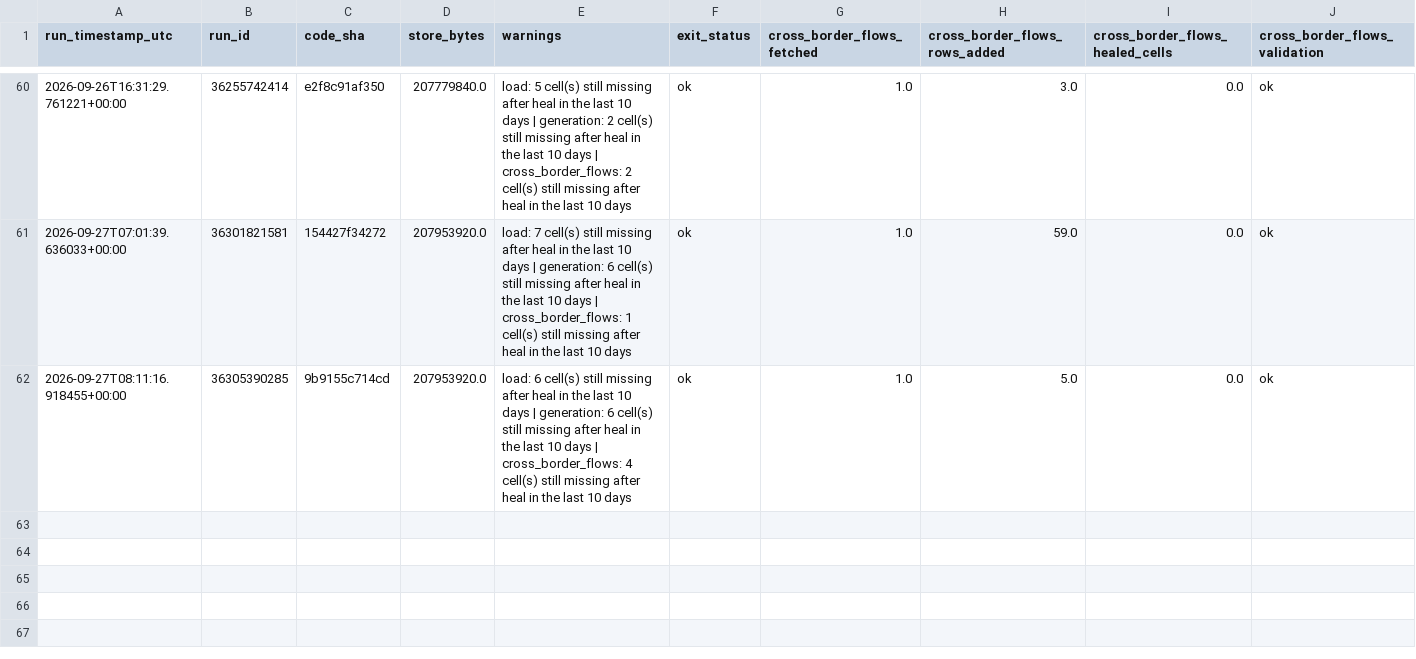
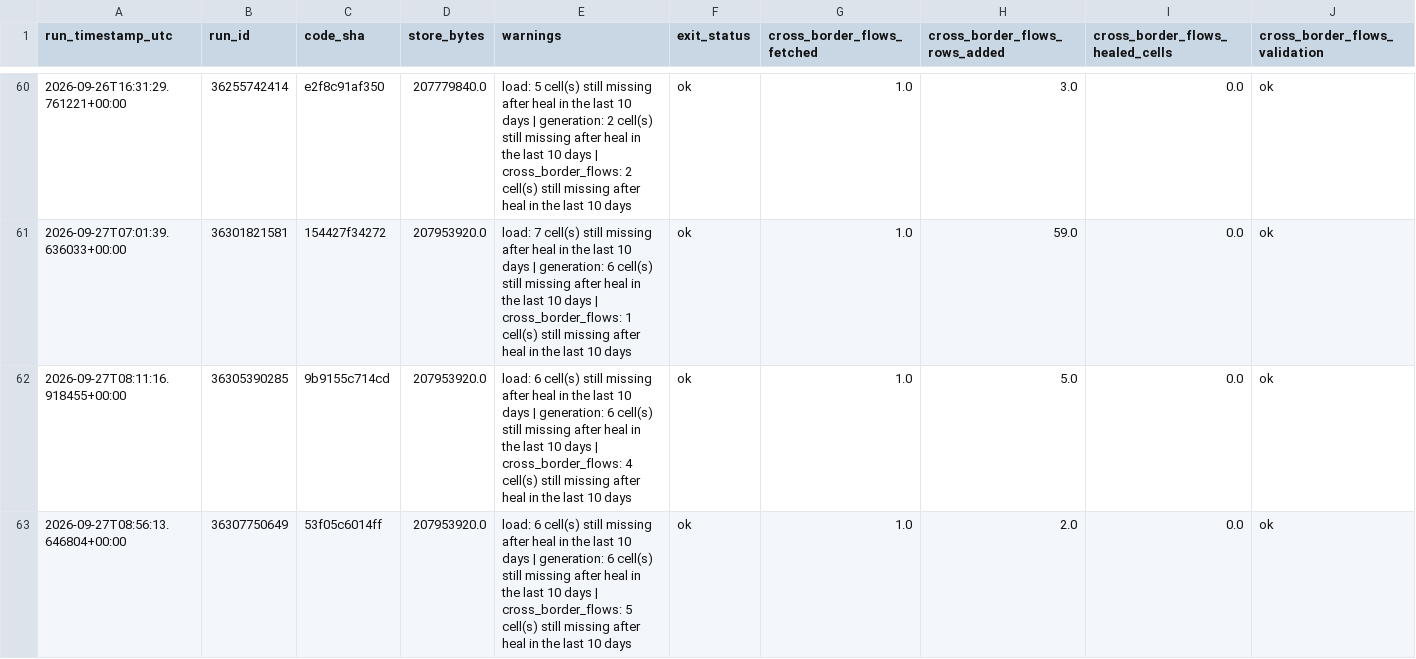
Before and after one commit to soentkeblindow/day-ahead-forecast-live-ops, a CSV file: logs/store_sync.csv, drawn as a sheet; only a part is shown, gaps mark what is left out; rows hold the shown columns only; the diff names each change by its address in the sheet, - before the commit and + after, or states it on an @@ line.

```diff
--- a/logs/store_sync.csv
+++ b/logs/store_sync.csv
+row 63: 2026-09-27T08:56:13.646804+00:00 | 36307750649 | 53f05c6014ff | 207953920.0 | load: 6 cell(s) still missing after heal in the last 10 days | generation: 6 cell(s) still missing after heal in the last 10 days | cross_border_flows: 5 cell(s) still missing after heal in the last 10 days | ok | 1.0 | 2.0 | 0.0 | ok
```
